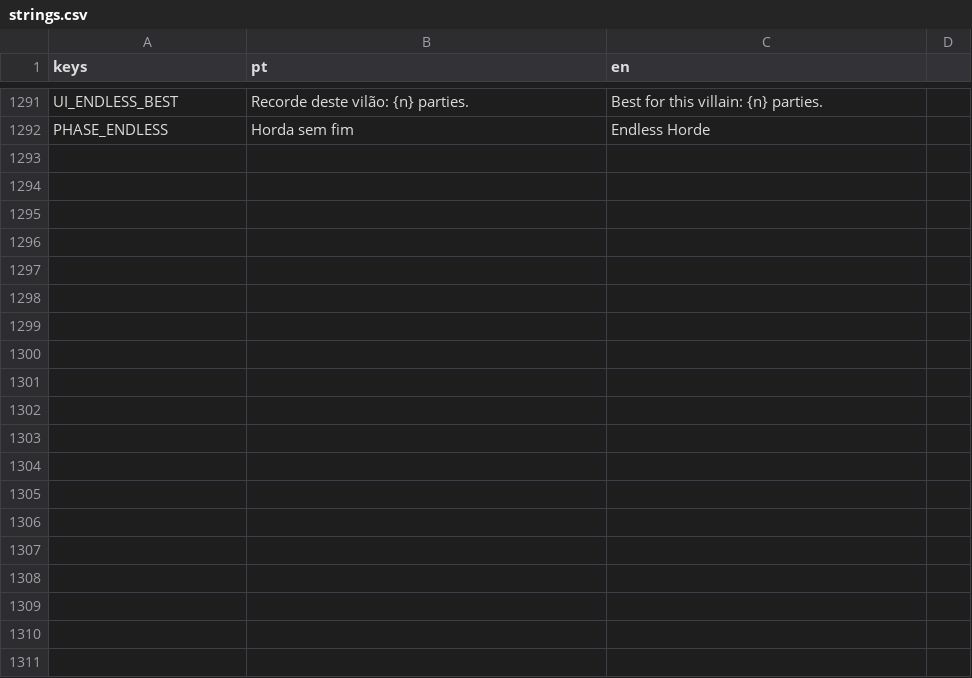
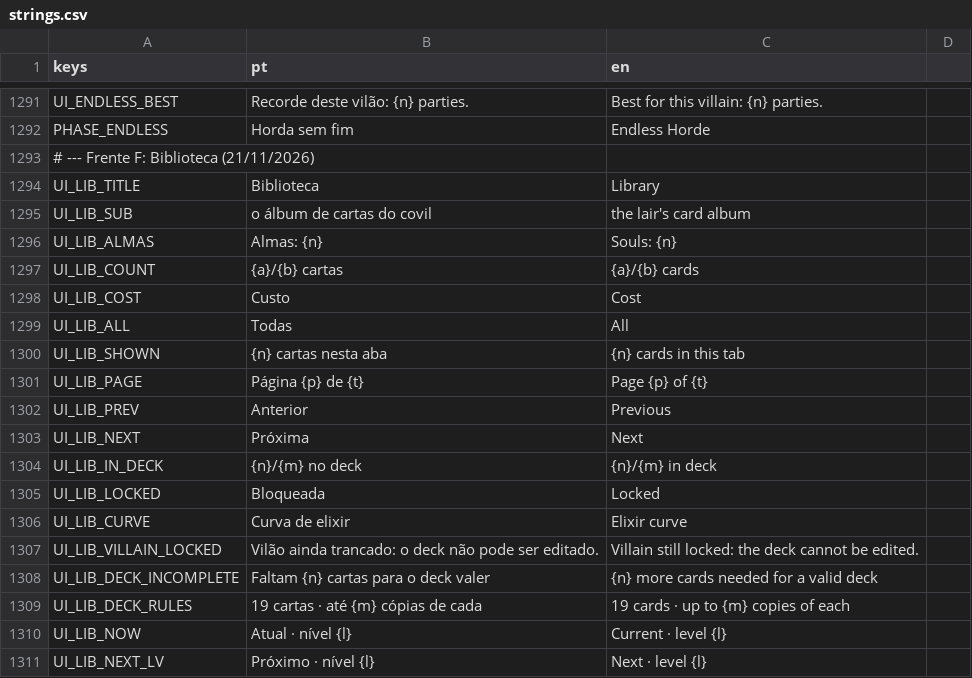
Before and after one commit to gabriellazycat/LastBoss, a CSV file: locale/strings.csv, drawn as a sheet; only a part is shown, gaps mark what is left out; the diff covers the shown part only.

```diff
--- a/locale/strings.csv
+++ b/locale/strings.csv
@@ -1292 +1292,20 @@ UI_ENDLESS_BEST,Recorde deste vilão: {n} parties.,Best for this villain: {n} pa
 PHASE_ENDLESS,Horda sem fim,Endless Horde
+# --- Frente F: Biblioteca (21/11/2026)
+UI_LIB_TITLE,Biblioteca,Library
+UI_LIB_SUB,o álbum de cartas do covil,the lair's card album
+UI_LIB_ALMAS,Almas: {n},Souls: {n}
+UI_LIB_COUNT,{a}/{b} cartas,{a}/{b} cards
+UI_LIB_COST,Custo,Cost
+UI_LIB_ALL,Todas,All
+UI_LIB_SHOWN,{n} cartas nesta aba,{n} cards in this tab
+UI_LIB_PAGE,Página {p} de {t},Page {p} of {t}
+UI_LIB_PREV,Anterior,Previous
+UI_LIB_NEXT,Próxima,Next
+UI_LIB_IN_DECK,{n}/{m} no deck,{n}/{m} in deck
+UI_LIB_LOCKED,Bloqueada,Locked
+UI_LIB_CURVE,Curva de elixir,Elixir curve
+UI_LIB_VILLAIN_LOCKED,Vilão ainda trancado: o deck não pode ser editado.,Villain still locked: the deck cannot be edited.
+UI_LIB_DECK_INCOMPLETE,Faltam {n} cartas para o deck valer,{n} more cards needed for a valid deck
+UI_LIB_DECK_RULES,19 cartas · até {m} cópias de cada,19 cards · up to {m} copies of each
+UI_LIB_NOW,Atual · nível {l},Current · level {l}
+UI_LIB_NEXT_LV,Próximo · nível {l},Next · level {l}
```
Also changed, not shown: 13 added rows elsewhere in this file, 12 other files.
